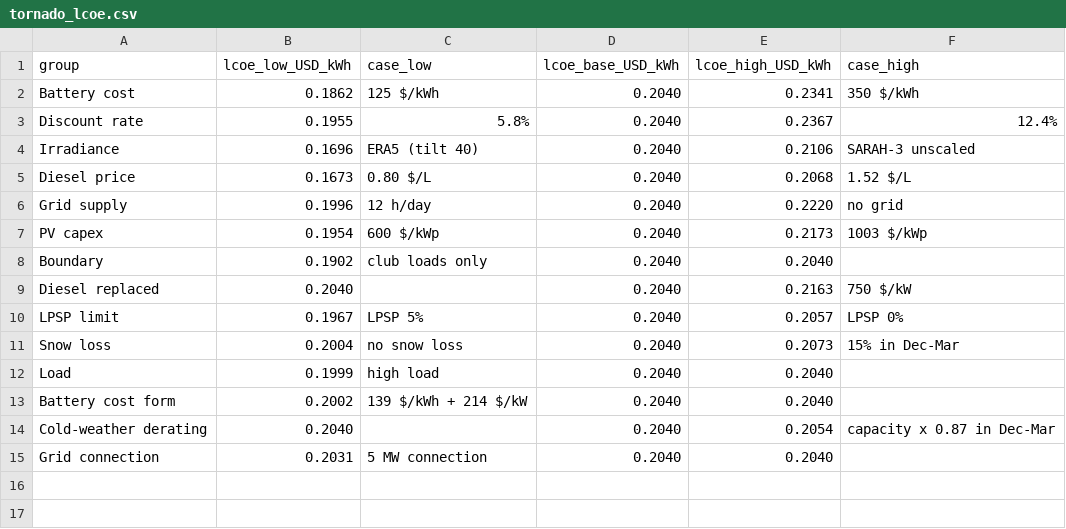
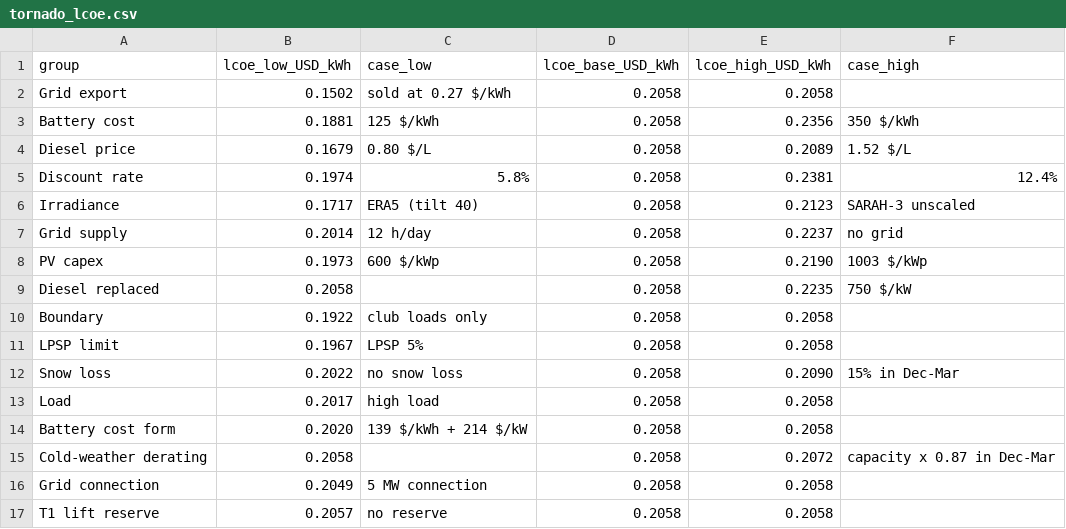
Before and after one commit to Joe-Sfeir/MicrogridProject, a CSV file: results/tornado_lcoe.csv, drawn as a sheet.

```diff
--- a/results/tornado_lcoe.csv
+++ b/results/tornado_lcoe.csv
@@ -1,15 +1,17 @@
 group,lcoe_low_USD_kWh,case_low,lcoe_base_USD_kWh,lcoe_high_USD_kWh,case_high
-Battery cost,0.1862,125 $/kWh,0.2040,0.2341,350 $/kWh
-Discount rate,0.1955,5.8%,0.2040,0.2367,12.4%
-Irradiance,0.1696,ERA5 (tilt 40),0.2040,0.2106,SARAH-3 unscaled
-Diesel price,0.1673,0.80 $/L,0.2040,0.2068,1.52 $/L
-Grid supply,0.1996,12 h/day,0.2040,0.2220,no grid
-PV capex,0.1954,600 $/kWp,0.2040,0.2173,1003 $/kWp
-Boundary,0.1902,club loads only,0.2040,0.2040,
-Diesel replaced,0.2040,,0.2040,0.2163,750 $/kW
-LPSP limit,0.1967,LPSP 5%,0.2040,0.2057,LPSP 0%
-Snow loss,0.2004,no snow loss,0.2040,0.2073,15% in Dec-Mar
-Load,0.1999,high load,0.2040,0.2040,
-Battery cost form,0.2002,139 $/kWh + 214 $/kW,0.2040,0.2040,
-Cold-weather derating,0.2040,,0.2040,0.2054,capacity x 0.87 in Dec-Mar
-Grid connection,0.2031,5 MW connection,0.2040,0.2040,
+Grid export,0.1502,sold at 0.27 $/kWh,0.2058,0.2058,
+Battery cost,0.1881,125 $/kWh,0.2058,0.2356,350 $/kWh
+Diesel price,0.1679,0.80 $/L,0.2058,0.2089,1.52 $/L
+Discount rate,0.1974,5.8%,0.2058,0.2381,12.4%
+Irradiance,0.1717,ERA5 (tilt 40),0.2058,0.2123,SARAH-3 unscaled
+Grid supply,0.2014,12 h/day,0.2058,0.2237,no grid
+PV capex,0.1973,600 $/kWp,0.2058,0.2190,1003 $/kWp
+Diesel replaced,0.2058,,0.2058,0.2235,750 $/kW
+Boundary,0.1922,club loads only,0.2058,0.2058,
+LPSP limit,0.1967,LPSP 5%,0.2058,0.2058,
+Snow loss,0.2022,no snow loss,0.2058,0.2090,15% in Dec-Mar
+Load,0.2017,high load,0.2058,0.2058,
+Battery cost form,0.2020,139 $/kWh + 214 $/kW,0.2058,0.2058,
+Cold-weather derating,0.2058,,0.2058,0.2072,capacity x 0.87 in Dec-Mar
+Grid connection,0.2049,5 MW connection,0.2058,0.2058,
+T1 lift reserve,0.2057,no reserve,0.2058,0.2058,
```
Also changed, not shown: results/table_base_vs_reference.csv, results/table_crosscheck_prototype.csv, 19 other files.
